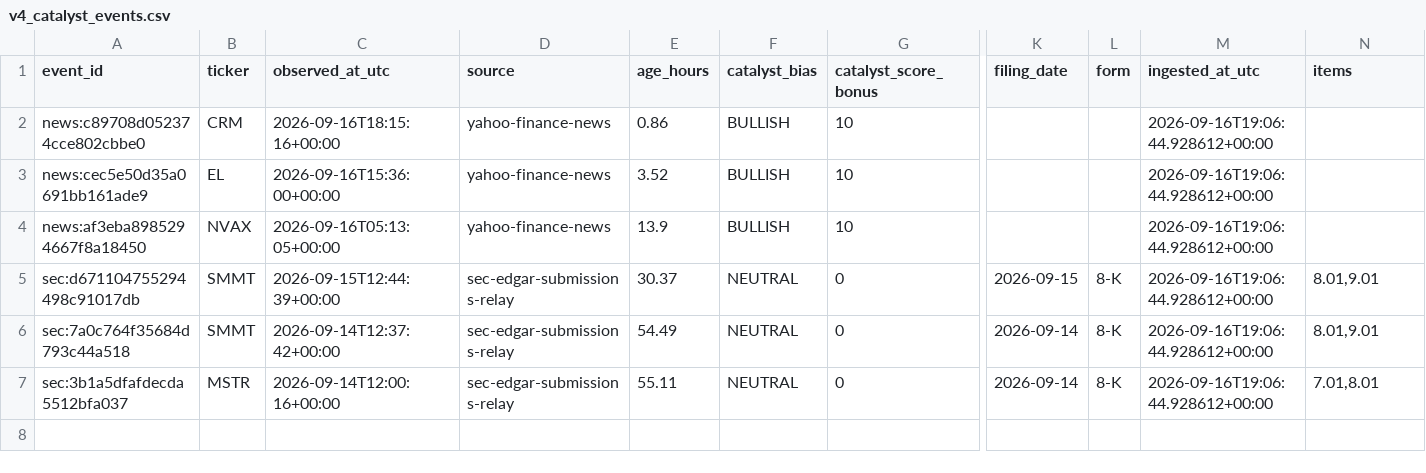
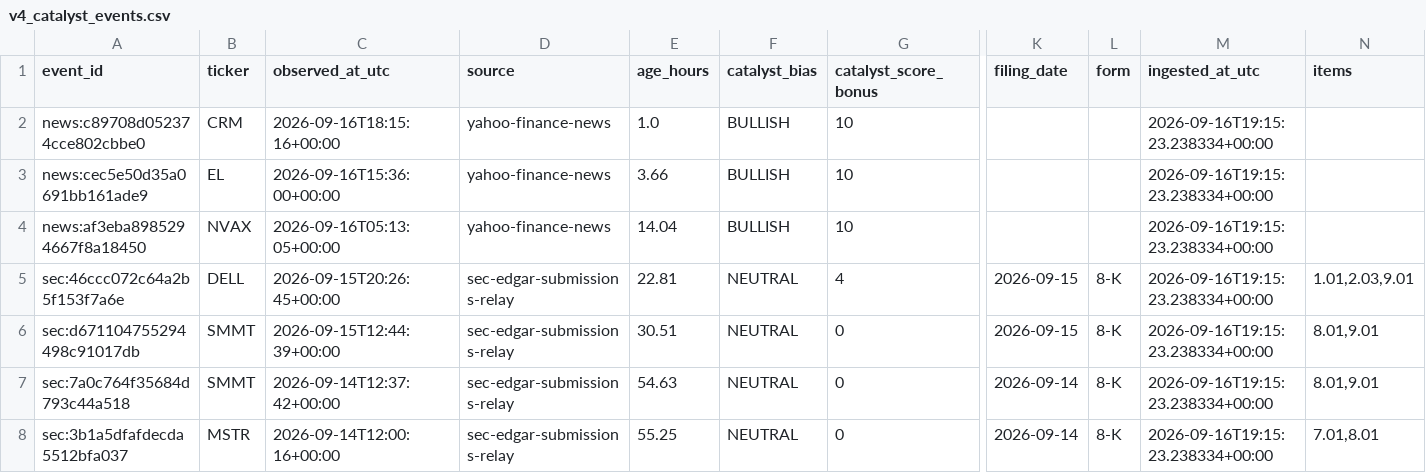
Before and after one commit to AmolBhosale1989/ai-market-scanner, a CSV file: dashboard-data/v4_catalyst_events.csv, drawn as a sheet; only a part is shown, gaps mark what is left out; addresses are those after the commit; rows hold the shown columns only; the diff names each change by its address in the sheet, - before the commit and + after, or states it on an @@ line.

```diff
--- a/dashboard-data/v4_catalyst_events.csv
+++ b/dashboard-data/v4_catalyst_events.csv
-E2 (age_hours): 0.86
+E2 (age_hours): 1.0
-M2:M4 (ingested_at_utc): 2026-09-16T19:06:44.928612+00:00
+M2:M4 (ingested_at_utc): 2026-09-16T19:15:23.238334+00:00
-E3 (age_hours): 3.52
+E3 (age_hours): 3.66
-E4 (age_hours): 13.9
+E4 (age_hours): 14.04
+row 5: sec:46ccc072c64a2b5f153f7a6e | DELL | 2026-09-15T20:26:45+00:00 | sec-edgar-submissions-relay | 22.81 | NEUTRAL | 4 | 2026-09-15 | 8-K | 2026-09-16T19:15:23.238334+00:00 | 1.01,2.03,9.01
-E6 (age_hours): 30.37
+E6 (age_hours): 30.51
-M6:M8 (ingested_at_utc): 2026-09-16T19:06:44.928612+00:00
+M6:M8 (ingested_at_utc): 2026-09-16T19:15:23.238334+00:00
-E7 (age_hours): 54.49
+E7 (age_hours): 54.63
-E8 (age_hours): 55.11
+E8 (age_hours): 55.25
```
Also changed, not shown: dashboard-data/legendary_setups.csv, dashboard-data/trader_top500swing.csv, 14 other files.
